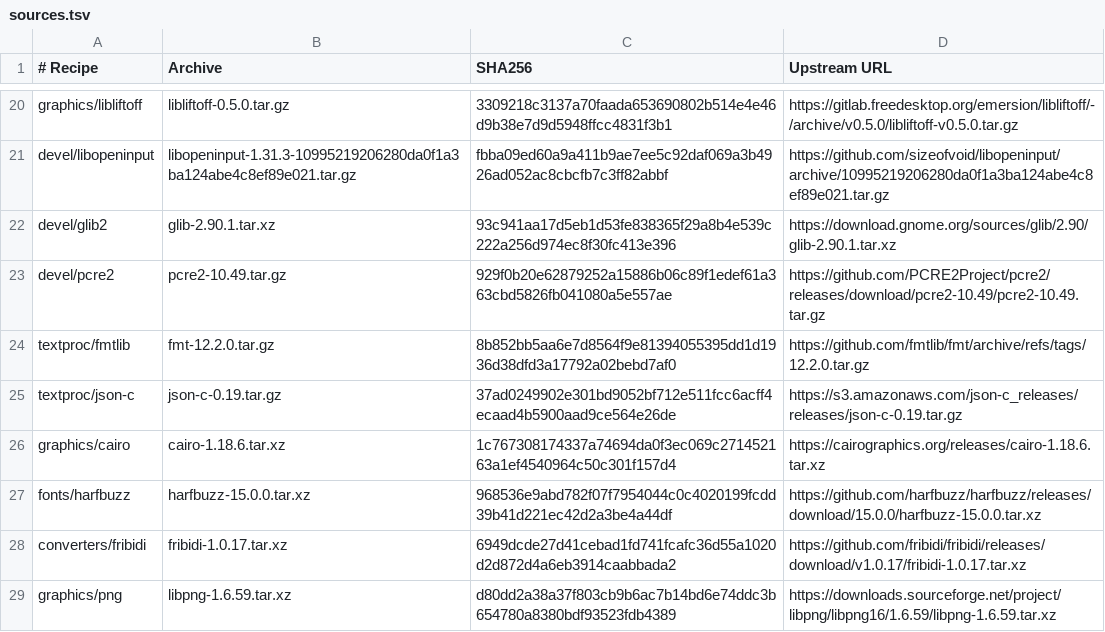
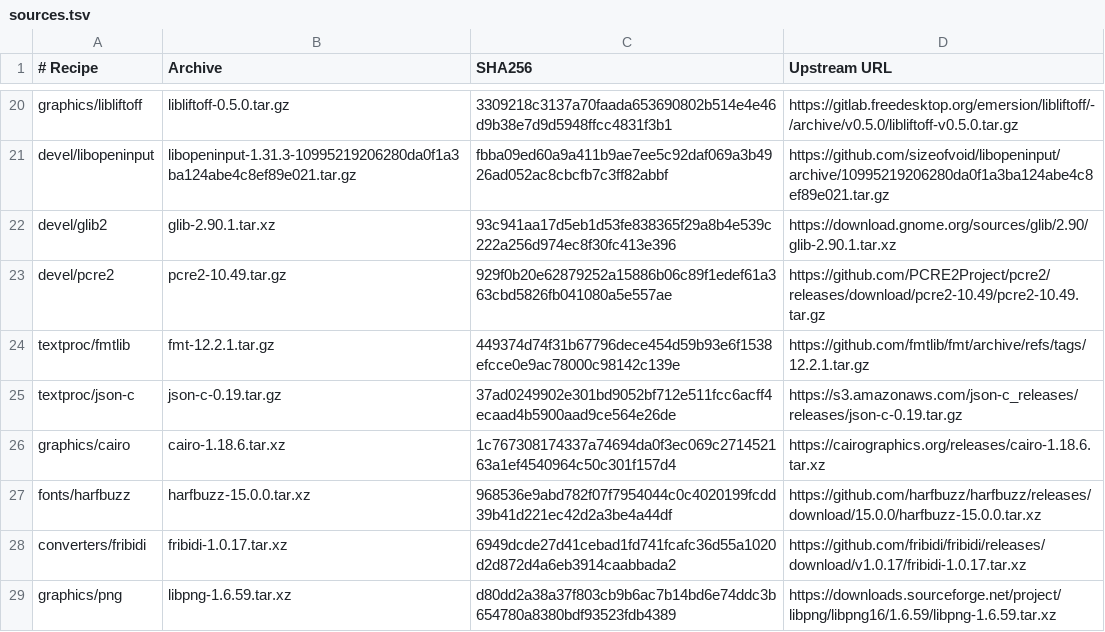
Before and after one commit to oxtech-ember/EmberBSD-Ports, a TSV file: profiles/common-graphics/sources.tsv, drawn as a sheet; only a part is shown, gaps mark what is left out.

Commit message:
textproc/fmtlib: update to 12.2.1 and track the shared library SONAME in the probe

```diff
--- a/profiles/common-graphics/sources.tsv
+++ b/profiles/common-graphics/sources.tsv
@@ -23,3 +23,3 @@ devel/glib2	glib-2.90.1.tar.xz	93c941aa17d5eb1d53fe838365f29a8b4e539c222a256d974
 devel/pcre2	pcre2-10.49.tar.gz	929f0b20e62879252a15886b06c89f1edef61a363cbd5826fb041080a5e557ae	https://github.com/PCRE2Project/pcre2/releases/download/pcre2-10.49/pcre2-10.49.tar.gz
-textproc/fmtlib	fmt-12.2.0.tar.gz	8b852bb5aa6e7d8564f9e81394055395dd1d1936d38dfd3a17792a02bebd7af0	https://github.com/fmtlib/fmt/archive/refs/tags/12.2.0.tar.gz
+textproc/fmtlib	fmt-12.2.1.tar.gz	449374d74f31b67796dece454d59b93e6f1538efcce0e9ac78000c98142c139e	https://github.com/fmtlib/fmt/archive/refs/tags/12.2.1.tar.gz
 textproc/json-c	json-c-0.19.tar.gz	37ad0249902e301bd9052bf712e511fcc6acff4ecaad4b5900aad9ce564e26de	https://s3.amazonaws.com/json-c_releases/releases/json-c-0.19.tar.gz
```
Also changed, not shown: 6 other files.
